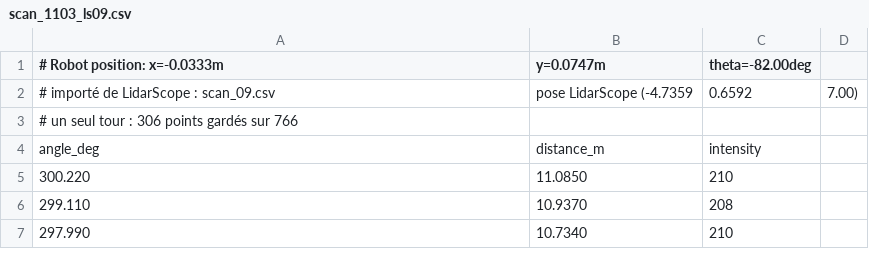
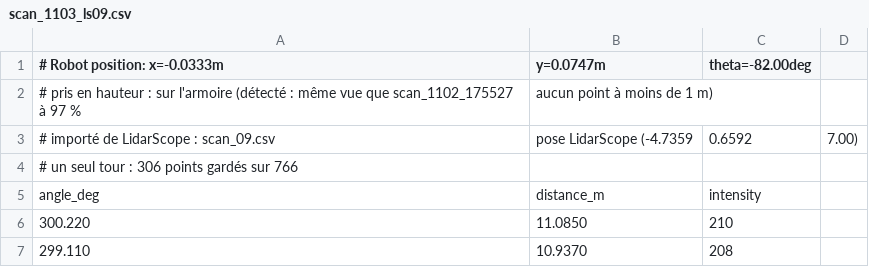
Before and after one commit to yohann869-CMDmaker/ld06-slam, a CSV file: data/real/scan_1103_ls09.csv, drawn as a sheet; only a part is shown; the shorter side is filled out with more unchanged rows.

```diff
--- a/data/real/scan_1103_ls09.csv
+++ b/data/real/scan_1103_ls09.csv
@@ -1,2 +1,3 @@
 # Robot position: x=-0.0333m, y=0.0747m, theta=-82.00deg
+# pris en hauteur : sur l'armoire (détecté : même vue que scan_1102_175527 à 97 %, aucun point à moins de 1 m)
 # importé de LidarScope : scan_09.csv, pose LidarScope (-4.7359, 0.6592, 7.00)
```
Also changed, not shown: data/real/scan_1102_175527.csv, data/real/scan_1102_175930.csv, 18 other files.
